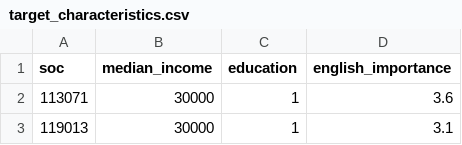
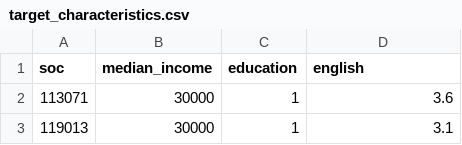
Before and after one commit to EconSys/econsys.github.io, a CSV file: iww/data/target_characteristics.csv, drawn as a sheet; only a part is shown.

```diff
--- a/iww/data/target_characteristics.csv
+++ b/iww/data/target_characteristics.csv
@@ -1,2 +1,2 @@
-soc,median_income,education,english_importance
+soc,median_income,education,english
 113071,30000,1,3.6
```
Also changed, not shown: 2 other files.
